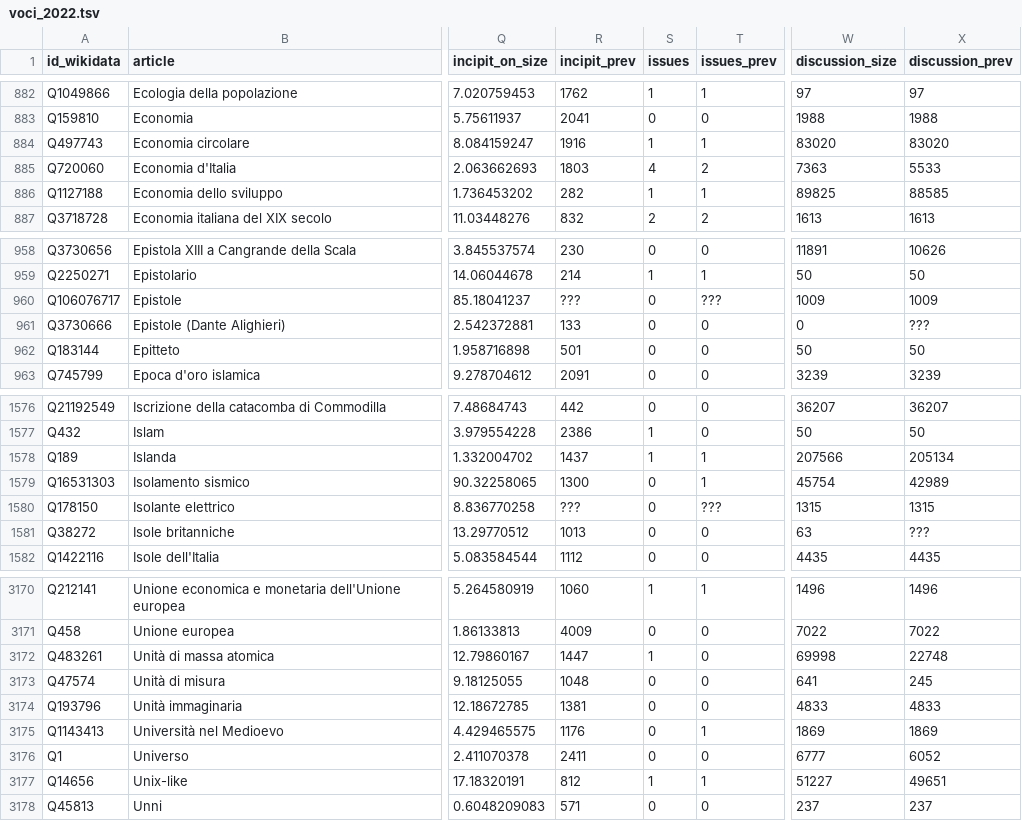
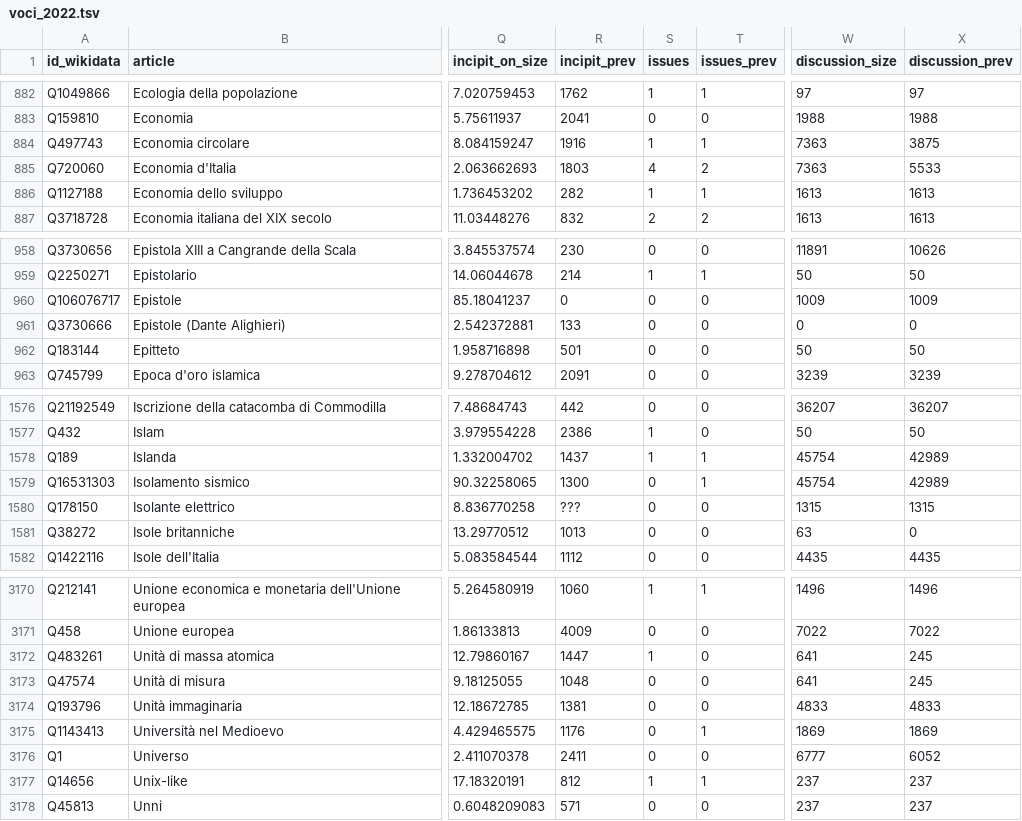
Before and after one commit to giovannipro/giovannipro.github.io, a TSV file: wikipedia-scuola-italiana/assets/data/voci_2022.tsv, drawn as a sheet; only a part is shown, gaps mark what is left out; the diff covers the shown part only; the diff names each change by its address in the sheet, - before the commit and + after, or states it on an @@ line.

```diff
--- a/wikipedia-scuola-italiana/assets/data/voci_2022.tsv
+++ b/wikipedia-scuola-italiana/assets/data/voci_2022.tsv
-W884 (discussion_size): 83020
+W884 (discussion_size): 7363
-X884 (discussion_prev): 83020
+X884 (discussion_prev): 3875
-W886 (discussion_size): 89825
+W886 (discussion_size): 1613
-X886 (discussion_prev): 88585
+X886 (discussion_prev): 1613
-R960 (incipit_prev): ???
+R960 (incipit_prev): 0
-T960 (issues_prev): ???
+T960 (issues_prev): 0
-X961 (discussion_prev): ???
+X961 (discussion_prev): 0
-W1578 (discussion_size): 207566
+W1578 (discussion_size): 45754
-X1578 (discussion_prev): 205134
+X1578 (discussion_prev): 42989
-T1580 (issues_prev): ???
+T1580 (issues_prev): 0
-X1581 (discussion_prev): ???
+X1581 (discussion_prev): 0
-W3172 (discussion_size): 69998
+W3172 (discussion_size): 641
-X3172 (discussion_prev): 22748
+X3172 (discussion_prev): 245
-W3177 (discussion_size): 51227
+W3177 (discussion_size): 237
-X3177 (discussion_prev): 49651
+X3177 (discussion_prev): 237
```
Also changed, not shown: 86 edited cells elsewhere in this file.
